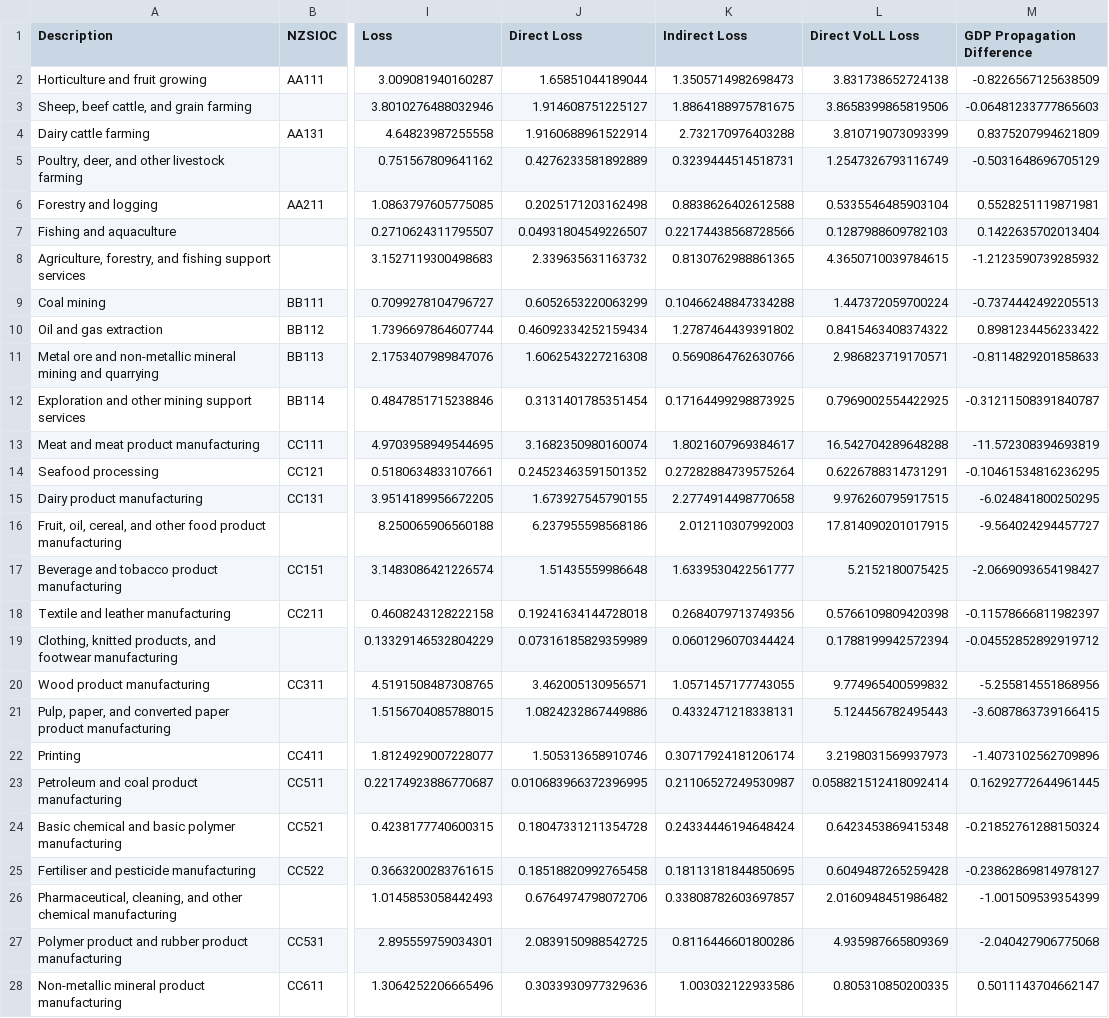
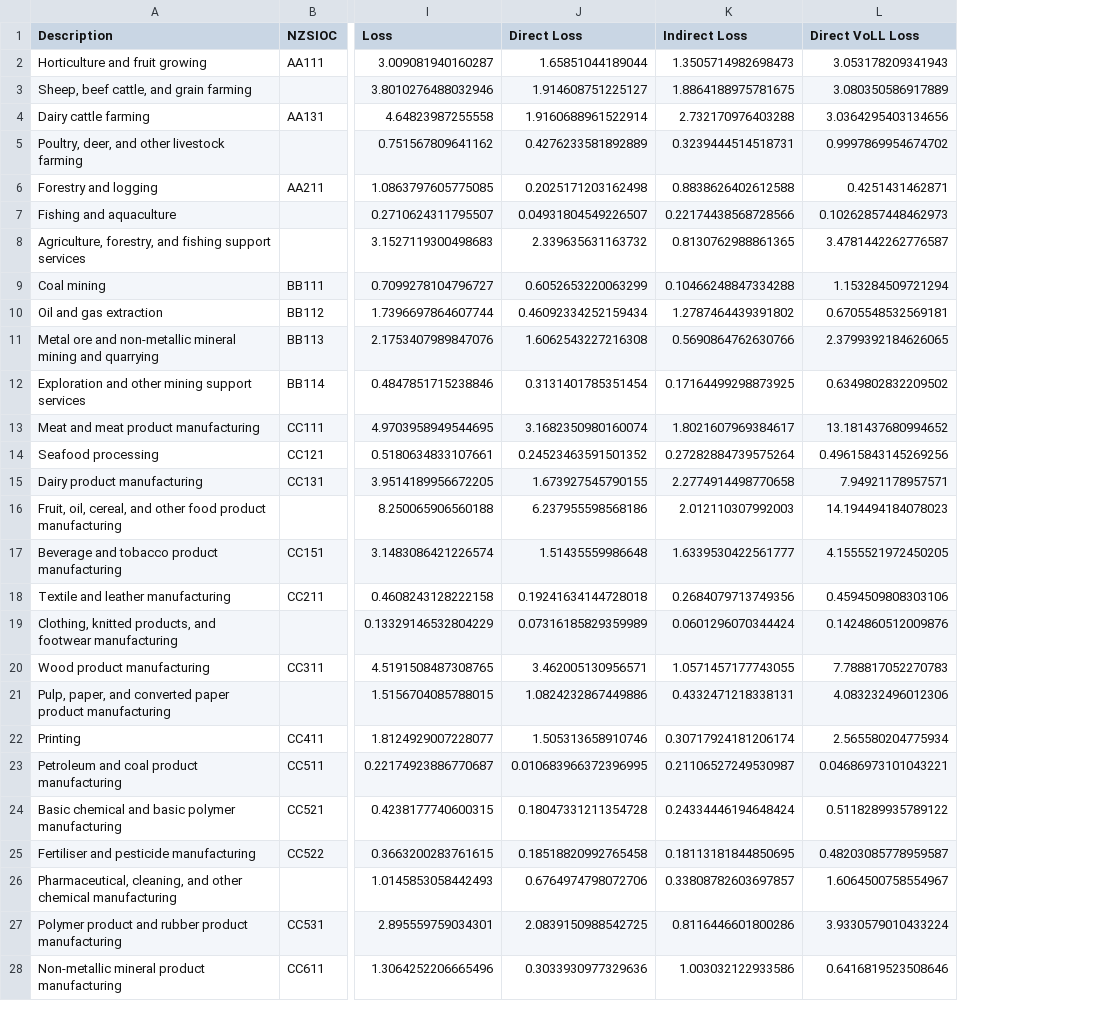
Before and after one commit to edwardoughton/nz-swa, a CSV file: results/gdp_loss_by_sector_scenario7_survey_approach.csv, drawn as a sheet; only a part is shown, gaps mark what is left out; the diff covers the shown part only; the diff names each change by its address in the sheet, - before the commit and + after, or states it on an @@ line.

```diff
--- a/results/gdp_loss_by_sector_scenario7_survey_approach.csv
+++ b/results/gdp_loss_by_sector_scenario7_survey_approach.csv
-column M (GDP Propagation Difference), rows 2-28: -0.8226567125638509 | -0.06481233777865603 | 0.8375207994621809 | -0.5031648696705129 | 0.5528251119871981 | 0.1422635702013404 | -1.2123590739285932 | -0.7374442492205513 | 0.8981234456233422 | -0.8114829201858633 | -0.31211508391840787 | -11.572308394693819 | -0.10461534816236295 | -6.024841800250295 | -9.564024294457727 | -2.0669093654198427 | -0.11578666811982397 | -0.04552852892919712 | -5.255814551868956 | -3.6087863739166415 | -1.4073102562709896 | 0.16292772644961445 | -0.21852761288150324 | -0.23862869814978127 | -1.001509539354399 | -2.040427906775068 | 0.5011143704662147
-L2 (Direct VoLL Loss): 3.831738652724138
+L2 (Direct VoLL Loss): 3.053178209341943
-L3 (Direct VoLL Loss): 3.8658399865819506
+L3 (Direct VoLL Loss): 3.080350586917889
-L4 (Direct VoLL Loss): 3.810719073093399
+L4 (Direct VoLL Loss): 3.0364295403134656
-L5 (Direct VoLL Loss): 1.2547326793116749
+L5 (Direct VoLL Loss): 0.9997869954674702
-L6 (Direct VoLL Loss): 0.5335546485903104
+L6 (Direct VoLL Loss): 0.4251431462871
-L7 (Direct VoLL Loss): 0.1287988609782103
+L7 (Direct VoLL Loss): 0.10262857448462973
-L8 (Direct VoLL Loss): 4.3650710039784615
+L8 (Direct VoLL Loss): 3.4781442262776587
-L9 (Direct VoLL Loss): 1.447372059700224
+L9 (Direct VoLL Loss): 1.153284509721294
-L10 (Direct VoLL Loss): 0.8415463408374322
+L10 (Direct VoLL Loss): 0.6705548532569181
-L11 (Direct VoLL Loss): 2.986823719170571
+L11 (Direct VoLL Loss): 2.3799392184626065
-L12 (Direct VoLL Loss): 0.7969002554422925
+L12 (Direct VoLL Loss): 0.6349802832209502
-L13 (Direct VoLL Loss): 16.542704289648288
+L13 (Direct VoLL Loss): 13.181437680994652
-L14 (Direct VoLL Loss): 0.6226788314731291
+L14 (Direct VoLL Loss): 0.49615843145269256
-L15 (Direct VoLL Loss): 9.976260795917515
+L15 (Direct VoLL Loss): 7.94921178957571
-L16 (Direct VoLL Loss): 17.814090201017915
+L16 (Direct VoLL Loss): 14.194494184078023
-L17 (Direct VoLL Loss): 5.2152180075425
+L17 (Direct VoLL Loss): 4.1555521972450205
-L18 (Direct VoLL Loss): 0.5766109809420398
+L18 (Direct VoLL Loss): 0.4594509808303106
-L19 (Direct VoLL Loss): 0.1788199942572394
+L19 (Direct VoLL Loss): 0.1424860512009876
-L20 (Direct VoLL Loss): 9.774965400599832
+L20 (Direct VoLL Loss): 7.788817052270783
-L21 (Direct VoLL Loss): 5.124456782495443
+L21 (Direct VoLL Loss): 4.083232496012306
-L22 (Direct VoLL Loss): 3.2198031569937973
+L22 (Direct VoLL Loss): 2.565580204775934
-L23 (Direct VoLL Loss): 0.058821512418092414
+L23 (Direct VoLL Loss): 0.04686973101043221
-L24 (Direct VoLL Loss): 0.6423453869415348
+L24 (Direct VoLL Loss): 0.5118289935789122
-L25 (Direct VoLL Loss): 0.6049487265259428
+L25 (Direct VoLL Loss): 0.48203085778959587
-L26 (Direct VoLL Loss): 2.0160948451986482
+L26 (Direct VoLL Loss): 1.6064500758554967
-L27 (Direct VoLL Loss): 4.935987665809369
+L27 (Direct VoLL Loss): 3.9330579010433224
-L28 (Direct VoLL Loss): 0.805310850200335
+L28 (Direct VoLL Loss): 0.6416819523508646
```
Also changed, not shown: 81 edited cells elsewhere in this file, results/gdp_loss_by_sector_scenario2_survey_approach.csv, results/gdp_loss_by_sector_scenario3_survey_approach.csv, 31 other files.
